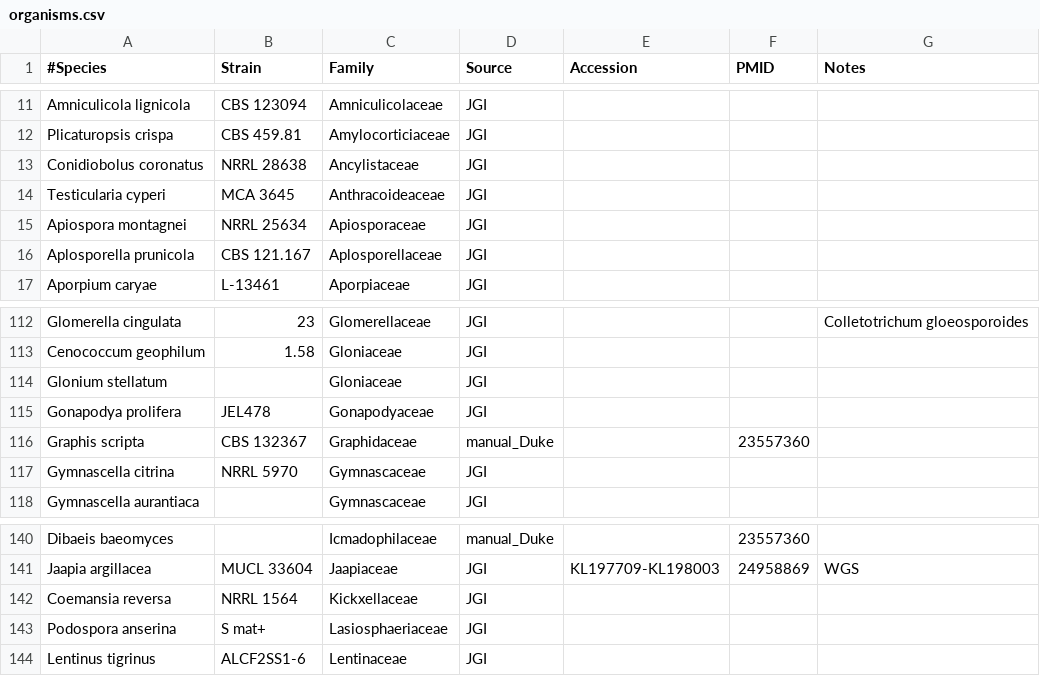
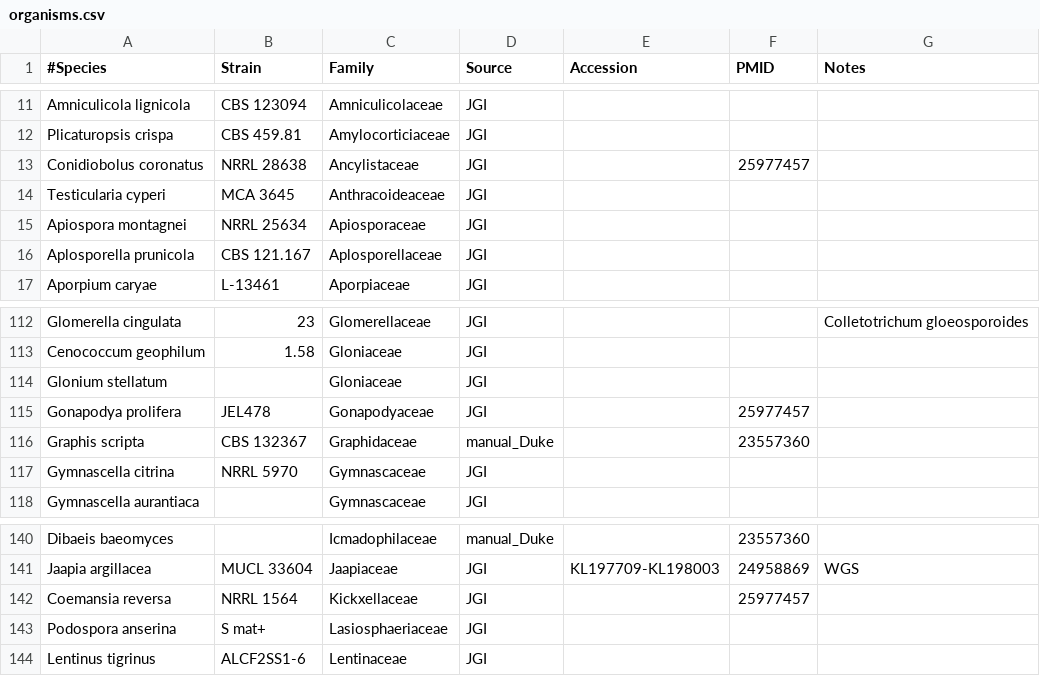
Before and after one commit to sjmondo/genomes, a CSV file: lib/organisms.csv, drawn as a sheet; only a part is shown, gaps mark what is left out.

Commit message:
Update organism.csv
added Pubmed_IDs for recent Berbee paper

```diff
--- a/lib/organisms.csv
+++ b/lib/organisms.csv
@@ -12,3 +12,3 @@
 "Plicaturopsis crispa","CBS 459.81",Amylocorticiaceae,JGI,,,
-"Conidiobolus coronatus","NRRL 28638",Ancylistaceae,JGI,,,
+"Conidiobolus coronatus","NRRL 28638",Ancylistaceae,JGI,,25977457,
 "Testicularia cyperi","MCA 3645",Anthracoideaceae,JGI,,,
@@ -114,3 +114,3 @@
 "Glonium stellatum",,Gloniaceae,JGI,,,
-"Gonapodya prolifera",JEL478,Gonapodyaceae,JGI,,,
+"Gonapodya prolifera",JEL478,Gonapodyaceae,JGI,,25977457,
 "Graphis scripta","CBS 132367",Graphidaceae,manual_Duke,,23557360,
@@ -141,3 +141,3 @@
 "Jaapia argillacea","MUCL 33604",Jaapiaceae,JGI,KL197709-KL198003,24958869,WGS
-"Coemansia reversa","NRRL 1564",Kickxellaceae,JGI,,,
+"Coemansia reversa","NRRL 1564",Kickxellaceae,JGI,,25977457,
 "Podospora anserina","S mat+",Lasiosphaeriaceae,JGI,,,
```
